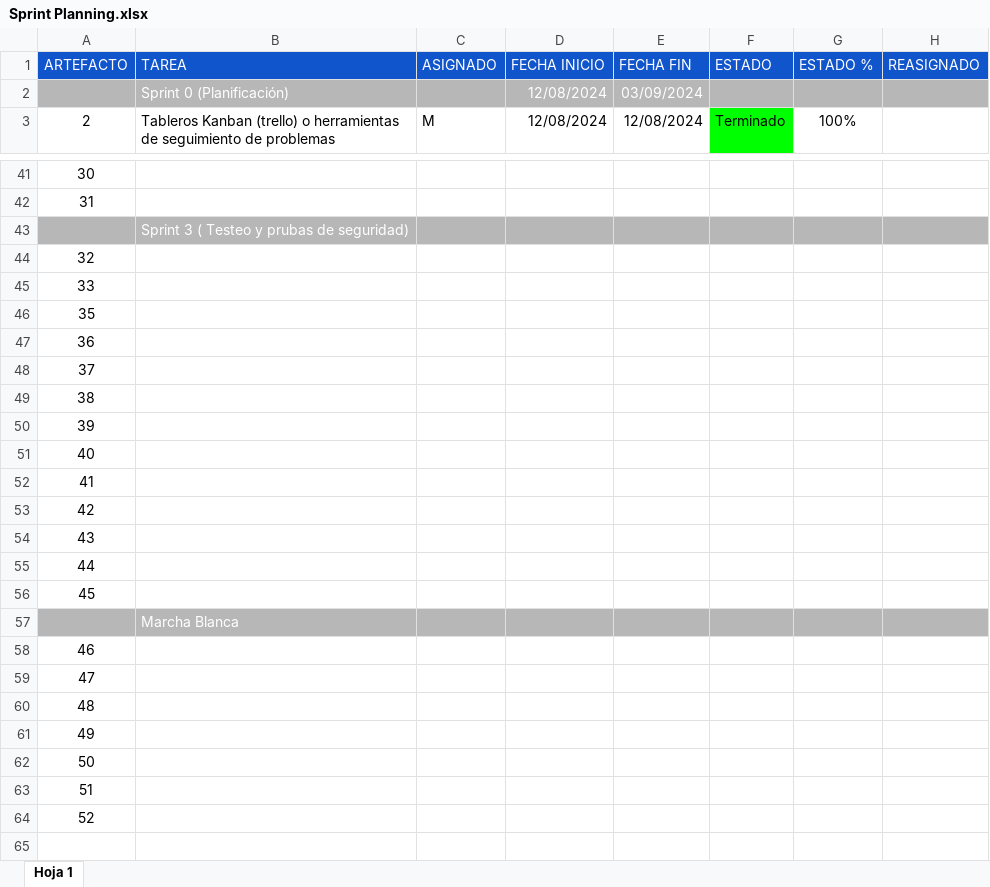
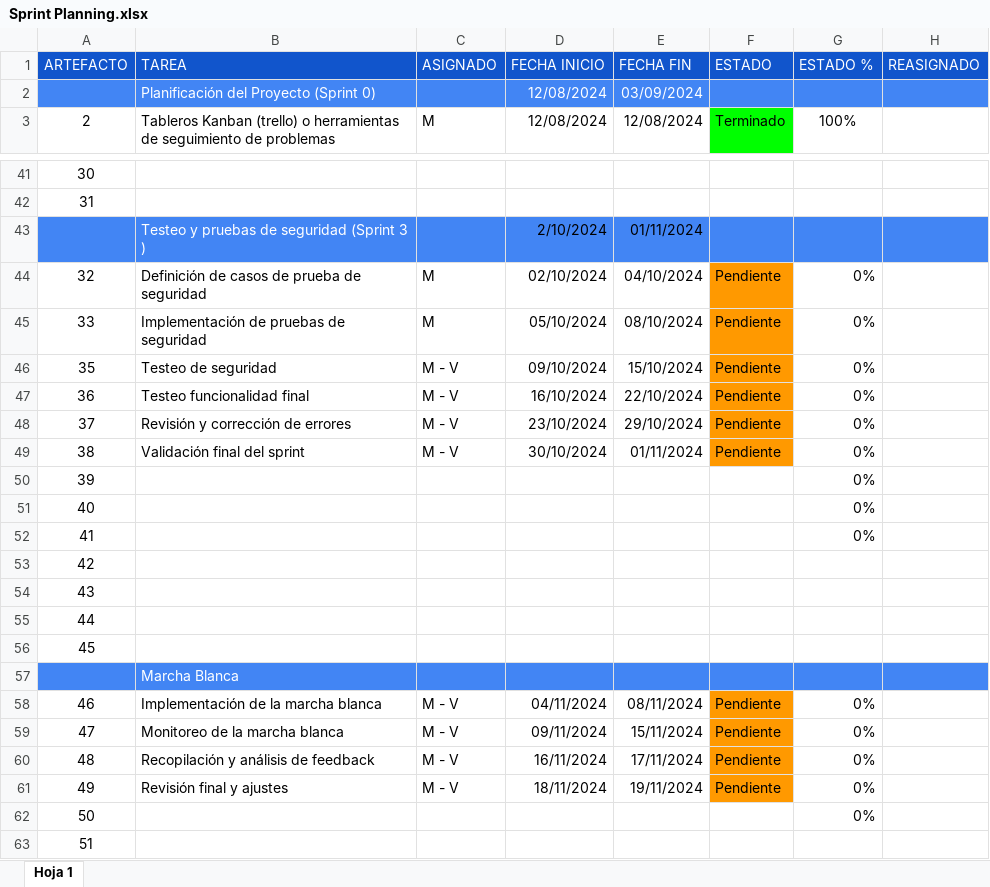
Before and after one commit to Martin3125/alloxentric_vue, an Excel workbook: Documentos/Fase_1/Sprint Planning.xlsx, sheet Hoja 1, drawn as a sheet; only a part is shown, gaps mark what is left out; the shorter side is filled out with more unchanged rows; values as stored, in another font and other column widths than the file's, no borders; charts and pictures not drawn; removed rows and columns are numbered as before the commit, all else as after; the diff covers the shown part only; the diff names each change by its address in the sheet, - before the commit and + after, or states it on an @@ line.

Commit message:
Se sube el ATP del proyecto mas todos los artefactos del sprint planing con sus fechas

```diff
--- a/Documentos/Fase_1/Sprint Planning.xlsx (sheet Hoja 1)
+++ b/Documentos/Fase_1/Sprint Planning.xlsx (sheet Hoja 1)
-A2:H2 fill: #B7B7B7
+A2:H2 fill: #4285F4
-B2 (TAREA): Sprint 0 (Planificación)
+B2 (TAREA): Planificación del Proyecto (Sprint 0)
-row 43:  | Sprint 3 ( Testeo y prubas de seguridad)
-row 44: 32
-row 45: 33
-row 46: 35
-row 47: 36
-row 48: 37
-row 49: 38
+row 43:  | Testeo y pruebas de seguridad (Sprint 3 ) |  | 2/10/2024 | 01/11/2024
+row 44: 32 | Definición de casos de prueba de seguridad | M | 02/10/2024 | 04/10/2024 | Pendiente | 0%
+row 45: 33 | Implementación de pruebas de seguridad | M | 05/10/2024 | 08/10/2024 | Pendiente | 0%
+row 46: 35 | Testeo de seguridad | M - V | 09/10/2024 | 15/10/2024 | Pendiente | 0%
+row 47: 36 | Testeo funcionalidad final | M - V | 16/10/2024 | 22/10/2024 | Pendiente | 0%
+row 48: 37 | Revisión y corrección de errores | M - V | 23/10/2024 | 29/10/2024 | Pendiente | 0%
+row 49: 38 | Validación final del sprint | M - V | 30/10/2024 | 01/11/2024 | Pendiente | 0%
-G50:G52 (ESTADO %): (empty)
+G50:G52 (ESTADO %): 0%
-A57:H57 fill: #B7B7B7
+A57:H57 fill: #4285F4
-row 58: 46
-row 59: 47
-row 60: 48
-row 61: 49
+row 58: 46 | Implementación de la marcha blanca | M - V | 04/11/2024 | 08/11/2024 | Pendiente | 0%
+row 59: 47 | Monitoreo de la marcha blanca | M - V | 09/11/2024 | 15/11/2024 | Pendiente | 0%
+row 60: 48 | Recopilación y análisis de feedback | M - V | 16/11/2024 | 17/11/2024 | Pendiente | 0%
+row 61: 49 | Revisión final y ajustes | M - V | 18/11/2024 | 19/11/2024 | Pendiente | 0%
-G62 (ESTADO %): (empty)
+G62 (ESTADO %): 0%
```
Also changed, not shown: 10 added rows, 10 removed rows, 1 edited cell and cell formats elsewhere in this sheet, 2 other files.
